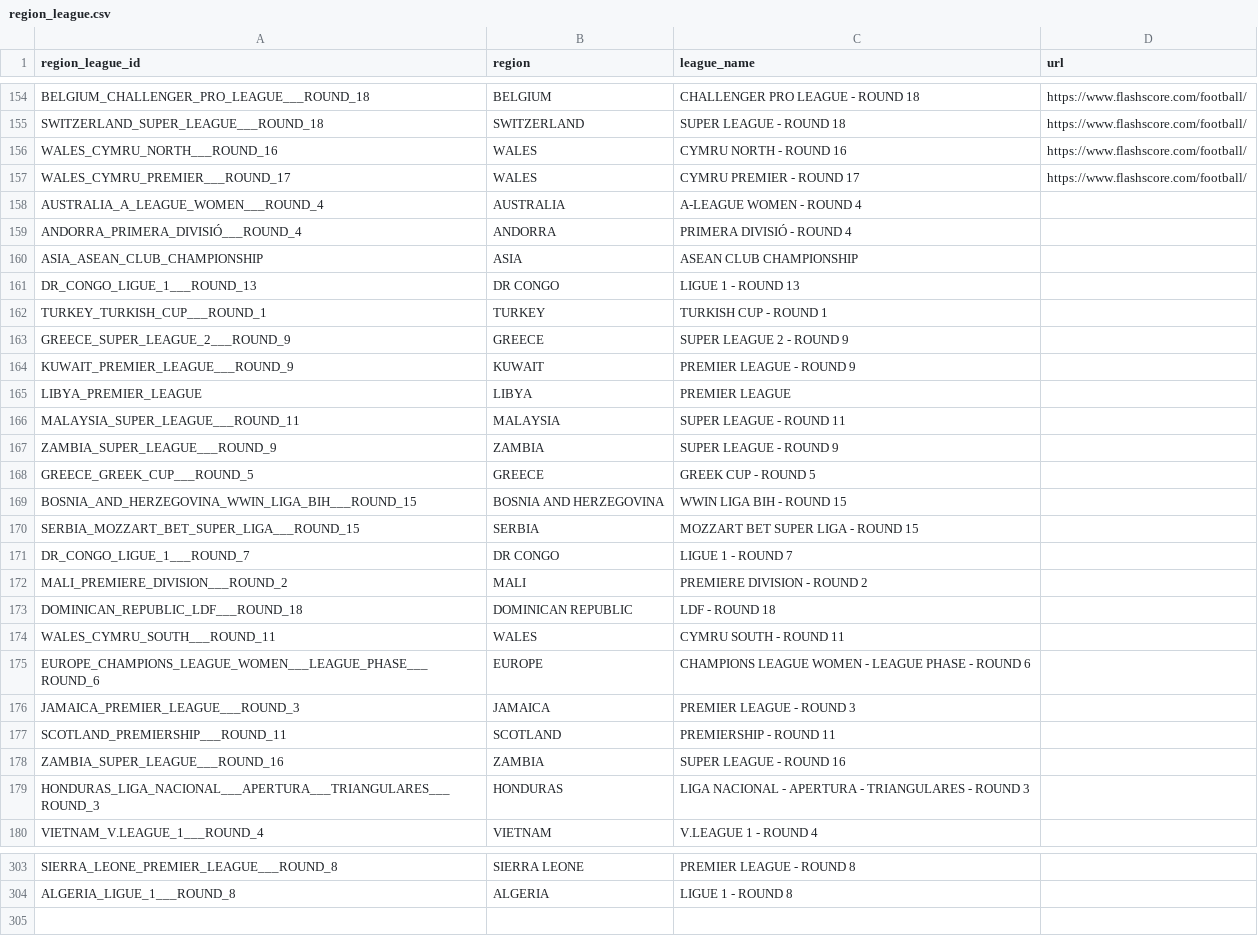
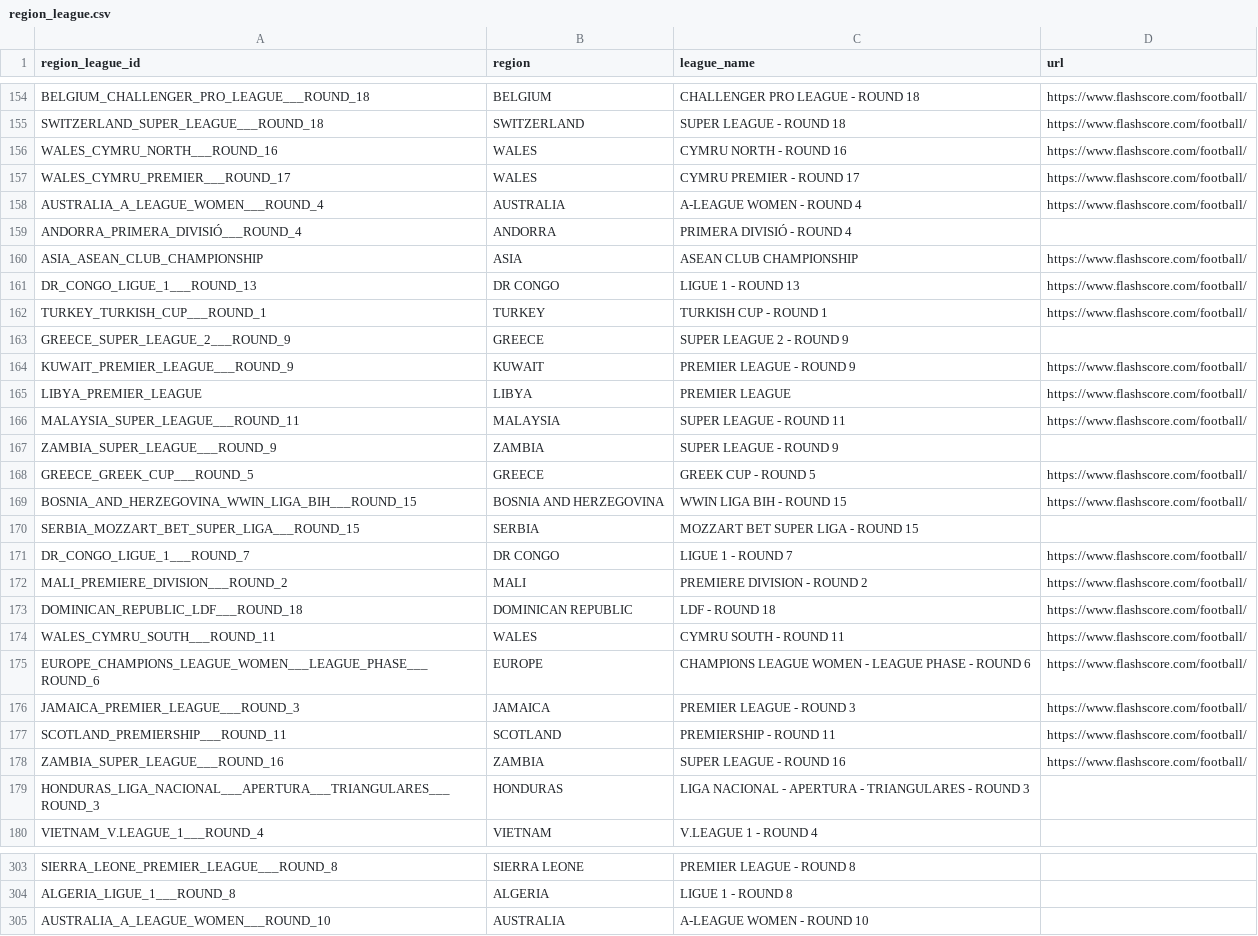
Before and after one commit to copyemechijam/LeoBook, a CSV file: DB/region_league.csv, drawn as a sheet; only a part is shown, gaps mark what is left out.

```diff
--- a/DB/region_league.csv
+++ b/DB/region_league.csv
@@ -157,23 +157,23 @@ WALES_CYMRU_NORTH___ROUND_16,WALES,CYMRU NORTH - ROUND 16,https://www.flashscore
 WALES_CYMRU_PREMIER___ROUND_17,WALES,CYMRU PREMIER - ROUND 17,https://www.flashscore.com/football/
-AUSTRALIA_A_LEAGUE_WOMEN___ROUND_4,AUSTRALIA,A-LEAGUE WOMEN - ROUND 4,
+AUSTRALIA_A_LEAGUE_WOMEN___ROUND_4,AUSTRALIA,A-LEAGUE WOMEN - ROUND 4,https://www.flashscore.com/football/
 ANDORRA_PRIMERA_DIVISIÓ___ROUND_4,ANDORRA,PRIMERA DIVISIÓ - ROUND 4,
-ASIA_ASEAN_CLUB_CHAMPIONSHIP,ASIA,ASEAN CLUB CHAMPIONSHIP,
-DR_CONGO_LIGUE_1___ROUND_13,DR CONGO,LIGUE 1 - ROUND 13,
-TURKEY_TURKISH_CUP___ROUND_1,TURKEY,TURKISH CUP - ROUND 1,
+ASIA_ASEAN_CLUB_CHAMPIONSHIP,ASIA,ASEAN CLUB CHAMPIONSHIP,https://www.flashscore.com/football/
+DR_CONGO_LIGUE_1___ROUND_13,DR CONGO,LIGUE 1 - ROUND 13,https://www.flashscore.com/football/
+TURKEY_TURKISH_CUP___ROUND_1,TURKEY,TURKISH CUP - ROUND 1,https://www.flashscore.com/football/
 GREECE_SUPER_LEAGUE_2___ROUND_9,GREECE,SUPER LEAGUE 2 - ROUND 9,
-KUWAIT_PREMIER_LEAGUE___ROUND_9,KUWAIT,PREMIER LEAGUE - ROUND 9,
-LIBYA_PREMIER_LEAGUE,LIBYA,PREMIER LEAGUE,
-MALAYSIA_SUPER_LEAGUE___ROUND_11,MALAYSIA,SUPER LEAGUE - ROUND 11,
+KUWAIT_PREMIER_LEAGUE___ROUND_9,KUWAIT,PREMIER LEAGUE - ROUND 9,https://www.flashscore.com/football/
+LIBYA_PREMIER_LEAGUE,LIBYA,PREMIER LEAGUE,https://www.flashscore.com/football/
+MALAYSIA_SUPER_LEAGUE___ROUND_11,MALAYSIA,SUPER LEAGUE - ROUND 11,https://www.flashscore.com/football/
 ZAMBIA_SUPER_LEAGUE___ROUND_9,ZAMBIA,SUPER LEAGUE - ROUND 9,
-GREECE_GREEK_CUP___ROUND_5,GREECE,GREEK CUP - ROUND 5,
-BOSNIA_AND_HERZEGOVINA_WWIN_LIGA_BIH___ROUND_15,BOSNIA AND HERZEGOVINA,WWIN LIGA BIH - ROUND 15,
+GREECE_GREEK_CUP___ROUND_5,GREECE,GREEK CUP - ROUND 5,https://www.flashscore.com/football/
+BOSNIA_AND_HERZEGOVINA_WWIN_LIGA_BIH___ROUND_15,BOSNIA AND HERZEGOVINA,WWIN LIGA BIH - ROUND 15,https://www.flashscore.com/football/
 SERBIA_MOZZART_BET_SUPER_LIGA___ROUND_15,SERBIA,MOZZART BET SUPER LIGA - ROUND 15,
-DR_CONGO_LIGUE_1___ROUND_7,DR CONGO,LIGUE 1 - ROUND 7,
-MALI_PREMIERE_DIVISION___ROUND_2,MALI,PREMIERE DIVISION - ROUND 2,
-DOMINICAN_REPUBLIC_LDF___ROUND_18,DOMINICAN REPUBLIC,LDF - ROUND 18,
-WALES_CYMRU_SOUTH___ROUND_11,WALES,CYMRU SOUTH - ROUND 11,
-EUROPE_CHAMPIONS_LEAGUE_WOMEN___LEAGUE_PHASE___ROUND_6,EUROPE,CHAMPIONS LEAGUE WOMEN - LEAGUE PHASE - ROUND 6,
-JAMAICA_PREMIER_LEAGUE___ROUND_3,JAMAICA,PREMIER LEAGUE - ROUND 3,
-SCOTLAND_PREMIERSHIP___ROUND_11,SCOTLAND,PREMIERSHIP - ROUND 11,
-ZAMBIA_SUPER_LEAGUE___ROUND_16,ZAMBIA,SUPER LEAGUE - ROUND 16,
+DR_CONGO_LIGUE_1___ROUND_7,DR CONGO,LIGUE 1 - ROUND 7,https://www.flashscore.com/football/
+MALI_PREMIERE_DIVISION___ROUND_2,MALI,PREMIERE DIVISION - ROUND 2,https://www.flashscore.com/football/
+DOMINICAN_REPUBLIC_LDF___ROUND_18,DOMINICAN REPUBLIC,LDF - ROUND 18,https://www.flashscore.com/football/
+WALES_CYMRU_SOUTH___ROUND_11,WALES,CYMRU SOUTH - ROUND 11,https://www.flashscore.com/football/
+EUROPE_CHAMPIONS_LEAGUE_WOMEN___LEAGUE_PHASE___ROUND_6,EUROPE,CHAMPIONS LEAGUE WOMEN - LEAGUE PHASE - ROUND 6,https://www.flashscore.com/football/
+JAMAICA_PREMIER_LEAGUE___ROUND_3,JAMAICA,PREMIER LEAGUE - ROUND 3,https://www.flashscore.com/football/
+SCOTLAND_PREMIERSHIP___ROUND_11,SCOTLAND,PREMIERSHIP - ROUND 11,https://www.flashscore.com/football/
+ZAMBIA_SUPER_LEAGUE___ROUND_16,ZAMBIA,SUPER LEAGUE - ROUND 16,https://www.flashscore.com/football/
 HONDURAS_LIGA_NACIONAL___APERTURA___TRIANGULARES___ROUND_3,HONDURAS,LIGA NACIONAL - APERTURA - TRIANGULARES - ROUND 3,
@@ -304 +304,2 @@ SIERRA_LEONE_PREMIER_LEAGUE___ROUND_8,SIERRA LEONE,PREMIER LEAGUE - ROUND 8,
 ALGERIA_LIGUE_1___ROUND_8,ALGERIA,LIGUE 1 - ROUND 8,
+AUSTRALIA_A_LEAGUE_WOMEN___ROUND_10,AUSTRALIA,A-LEAGUE WOMEN - ROUND 10,
```
Also changed, not shown: DB/teams.csv, 8 other files.
